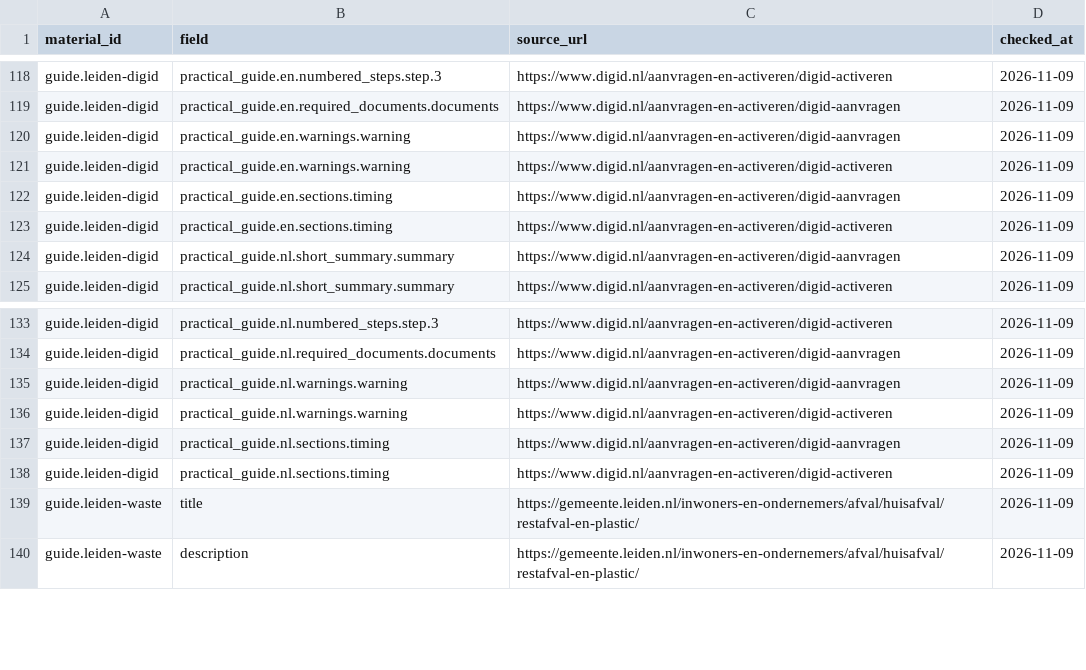
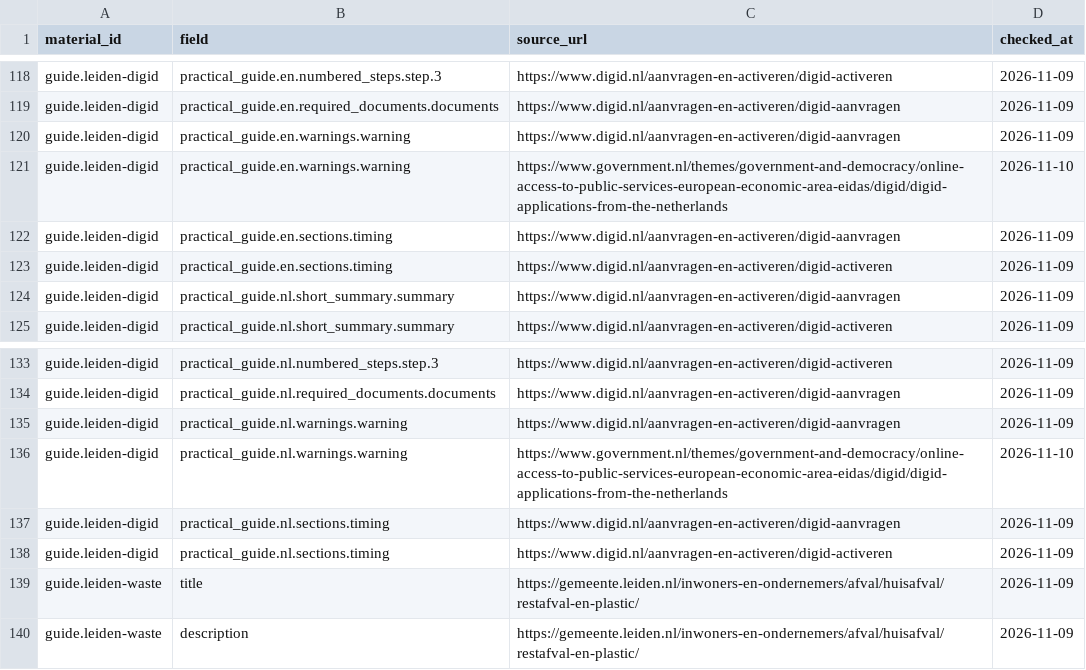
Before and after one commit to zq87xf5jyp-arch/YouNew, a CSV file: docs/content-review-2026-11-09/SOURCES.csv, drawn as a sheet; only a part is shown, gaps mark what is left out.

```diff
--- a/docs/content-review-2026-11-09/SOURCES.csv
+++ b/docs/content-review-2026-11-09/SOURCES.csv
@@ -120,3 +120,3 @@ guide.leiden-digid,practical_guide.en.required_documents.documents,https://www.d
 guide.leiden-digid,practical_guide.en.warnings.warning,https://www.digid.nl/aanvragen-en-activeren/digid-aanvragen,2026-11-09
-guide.leiden-digid,practical_guide.en.warnings.warning,https://www.digid.nl/aanvragen-en-activeren/digid-activeren,2026-11-09
+guide.leiden-digid,practical_guide.en.warnings.warning,https://www.government.nl/themes/government-and-democracy/online-access-to-public-services-european-economic-area-eidas/digid/digid-applications-from-the-netherlands,2026-11-10
 guide.leiden-digid,practical_guide.en.sections.timing,https://www.digid.nl/aanvragen-en-activeren/digid-aanvragen,2026-11-09
@@ -135,3 +135,3 @@ guide.leiden-digid,practical_guide.nl.required_documents.documents,https://www.d
 guide.leiden-digid,practical_guide.nl.warnings.warning,https://www.digid.nl/aanvragen-en-activeren/digid-aanvragen,2026-11-09
-guide.leiden-digid,practical_guide.nl.warnings.warning,https://www.digid.nl/aanvragen-en-activeren/digid-activeren,2026-11-09
+guide.leiden-digid,practical_guide.nl.warnings.warning,https://www.government.nl/themes/government-and-democracy/online-access-to-public-services-european-economic-area-eidas/digid/digid-applications-from-the-netherlands,2026-11-10
 guide.leiden-digid,practical_guide.nl.sections.timing,https://www.digid.nl/aanvragen-en-activeren/digid-aanvragen,2026-11-09
```
Also changed, not shown: 27 other files.
